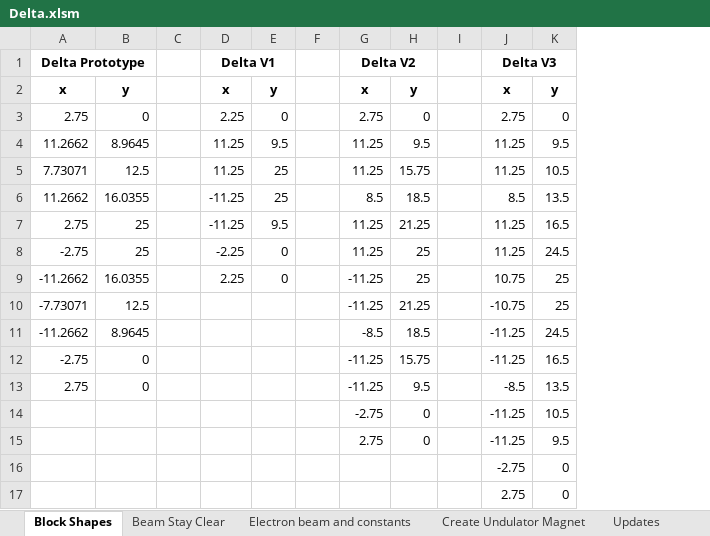
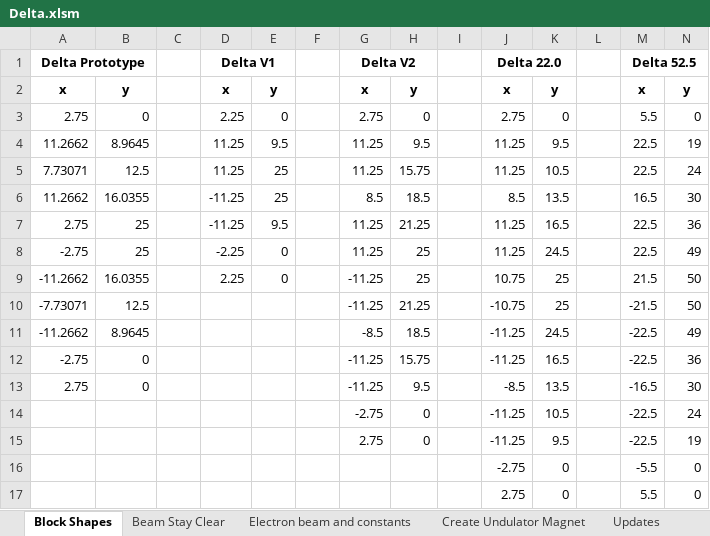
Before and after one commit to lnls-ima/insertion-devices, an Excel workbook: Delta.xlsm, sheet Block Shapes, drawn as a sheet; values as stored, in another font and other column widths than the file's, no borders; charts and pictures not drawn; the diff names each change by its address in the sheet, - before the commit and + after, or states it on an @@ line.

Commit message:
Adding Delta52.5 model

```diff
--- a/Delta.xlsm (sheet Block Shapes)
+++ b/Delta.xlsm (sheet Block Shapes)
+column L, empty
+column M, rows 1-17: Delta 52.5 | x | 5.5 | 22.5 | 22.5 | 16.5 | 22.5 | 22.5 | 21.5 | -21.5 | -22.5 | -22.5 | -16.5 | -22.5 | -22.5 | -5.5 | 5.5
+column N, rows 2-17: y | 0 | 19 | 24 | 30 | 36 | 49 | 50 | 50 | 49 | 36 | 30 | 24 | 19 | 0 | 0
-J1: Delta V3
+J1: Delta 22.0
```
Also changed, not shown: sheet Electron beam and constants, sheet Create Undulator Magnet, sheet Updates, charts or pictures, 22 other files.
